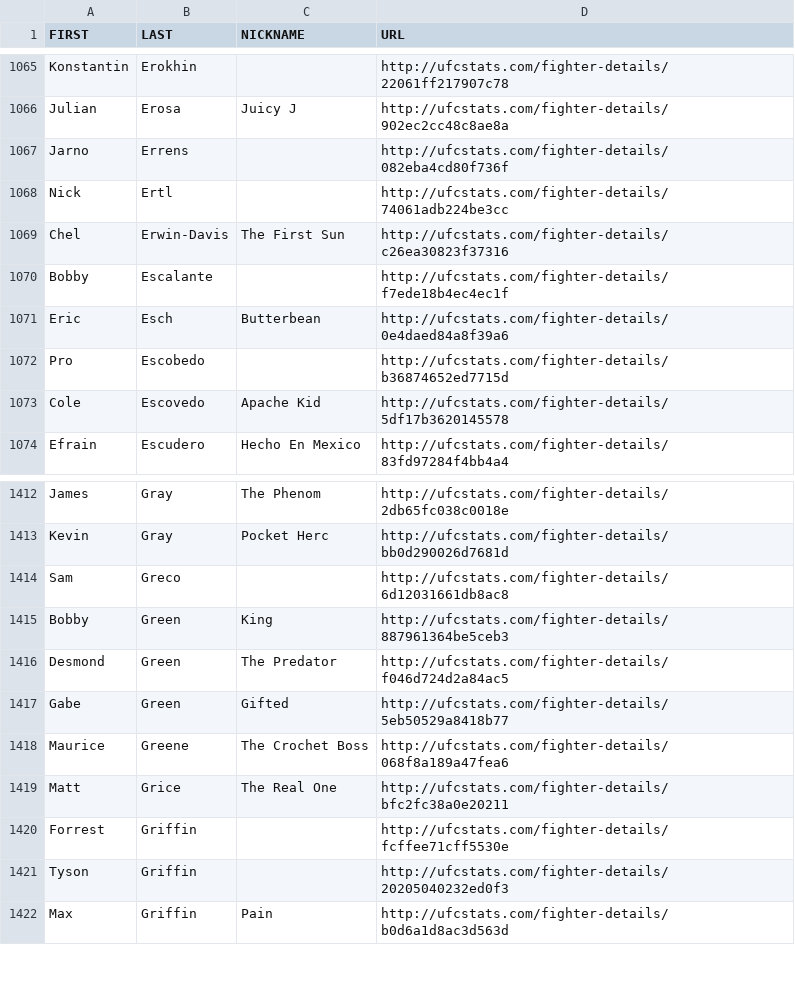
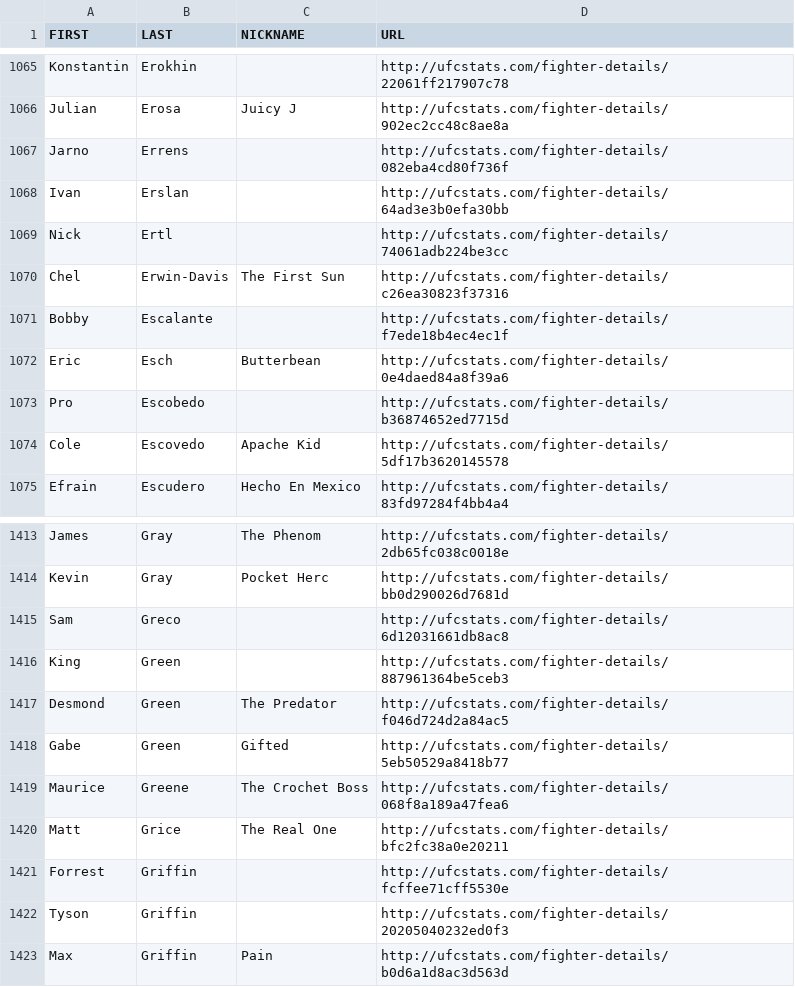
Before and after one commit to Greco1899/scrape_ufc_stats, a CSV file: ufc_fighter_details.csv, drawn as a sheet; only a part is shown, gaps mark what is left out.

```diff
--- a/ufc_fighter_details.csv
+++ b/ufc_fighter_details.csv
@@ -1067,2 +1067,3 @@ Julian,Erosa,Juicy J,http://ufcstats.com/fighter-details/902ec2cc48c8ae8a
 Jarno,Errens,,http://ufcstats.com/fighter-details/082eba4cd80f736f
+Ivan,Erslan,,http://ufcstats.com/fighter-details/64ad3e3b0efa30bb
 Nick,Ertl,,http://ufcstats.com/fighter-details/74061adb224be3cc
@@ -1414,3 +1415,3 @@ Kevin,Gray,Pocket Herc,http://ufcstats.com/fighter-details/bb0d290026d7681d
 Sam,Greco,,http://ufcstats.com/fighter-details/6d12031661db8ac8
-Bobby,Green,King,http://ufcstats.com/fighter-details/887961364be5ceb3
+King,Green,,http://ufcstats.com/fighter-details/887961364be5ceb3
 Desmond,Green,The Predator,http://ufcstats.com/fighter-details/f046d724d2a84ac5
```
Also changed, not shown: ufc_fighter_tott.csv.
